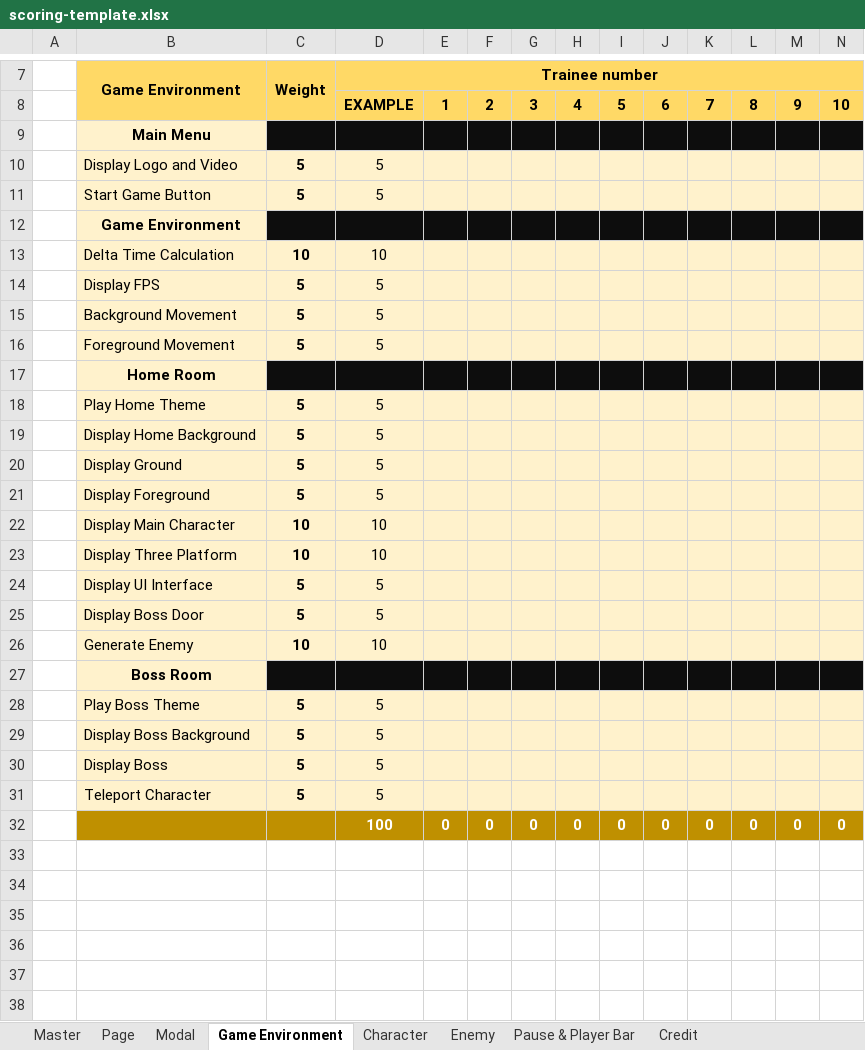
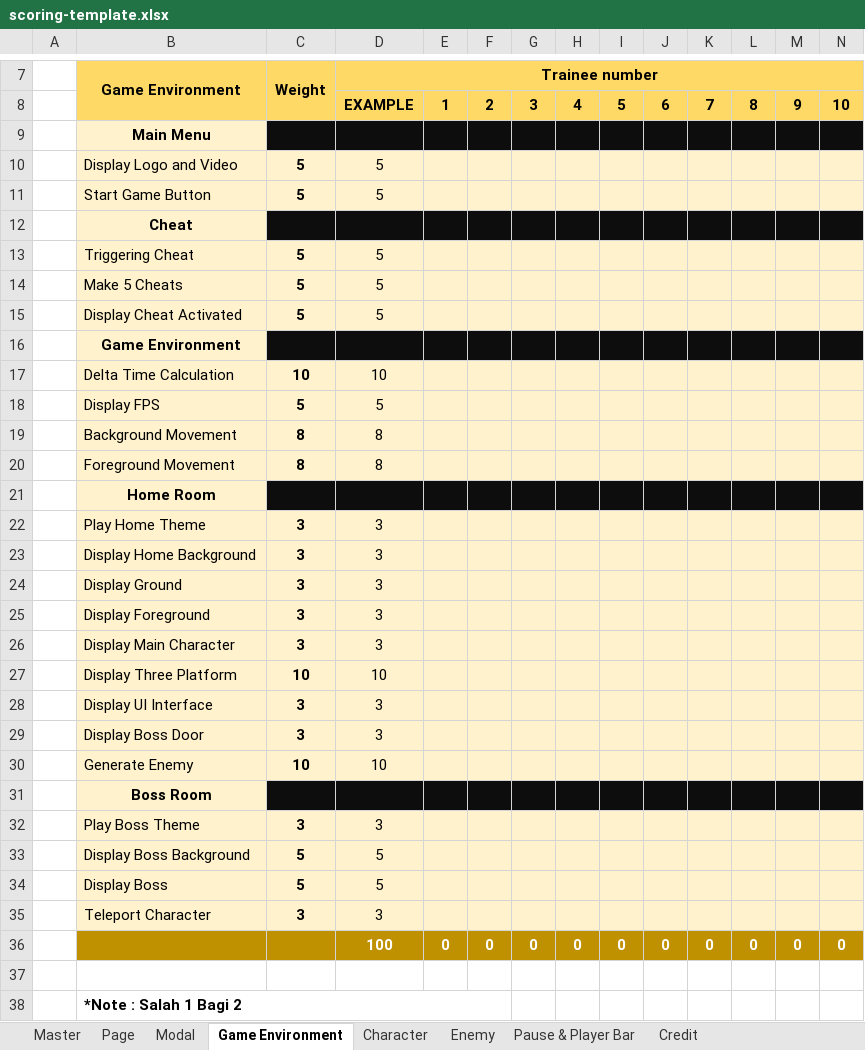
Before and after one commit to TinTinWinata/hollow-knight-js, an Excel workbook: scoring-template.xlsx, sheet Game Environment, drawn as a sheet; only a part is shown, gaps mark what is left out; values as stored, in another font and other column widths than the file's, no borders; addresses are those after the commit; rows hold the shown columns only; the diff names each change by its address in the sheet, - before the commit and + after, or states it on an @@ line.

```diff
--- a/scoring-template.xlsx (sheet Game Environment)
+++ b/scoring-template.xlsx (sheet Game Environment)
+row 12:  | Cheat
+row 13:  | Triggering Cheat | 5 | 5
+row 14:  | Make 5 Cheats | 5 | 5
+row 15:  | Display Cheat Activated | 5 | 5
-C19:C20 (Weight): 5
+C19:C20 (Weight): 8
-D19:D20 (Trainee number): 5
+D19:D20 (Trainee number): 8
-C22:C25 (Weight): 5
+C22:C25 (Weight): 3
-D22:D25 (Trainee number): 5
+D22:D25 (Trainee number): 3
-C26 (Weight): 10
+C26 (Weight): 3
-D26 (Trainee number): 10
+D26 (Trainee number): 3
-C28:C29 (Weight): 5
+C28:C29 (Weight): 3
-D28:D29 (Trainee number): 5
+D28:D29 (Trainee number): 3
-C32 (Weight): 5
+C32 (Weight): 3
-D32 (Trainee number): 5
+D32 (Trainee number): 3
-C35 (Weight): 5
+C35 (Weight): 3
-D35 (Trainee number): 5
+D35 (Trainee number): 3
+row 37: (empty)
+row 38:  | *Note : Salah 1 Bagi 2
```
Also changed, not shown: sheet Pause & Player Bar, sheet Character, sheet Credit, sheet Modal, sheet Page, sheet Master, 1 more sheet, formulas that keep their value, 17 other files.
